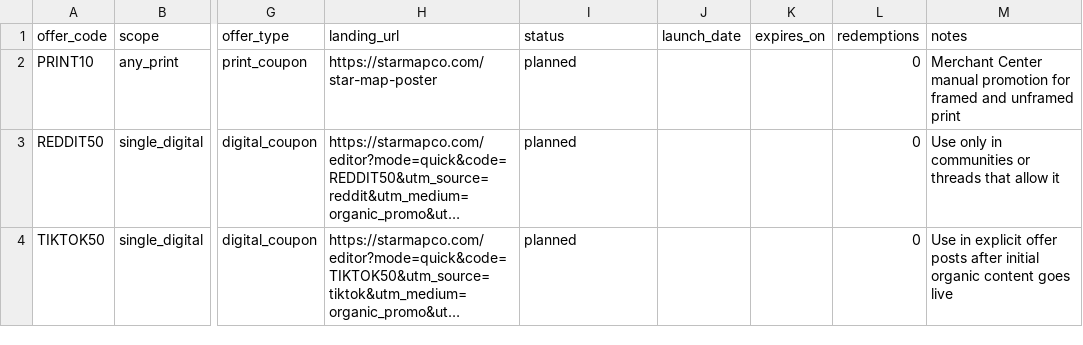
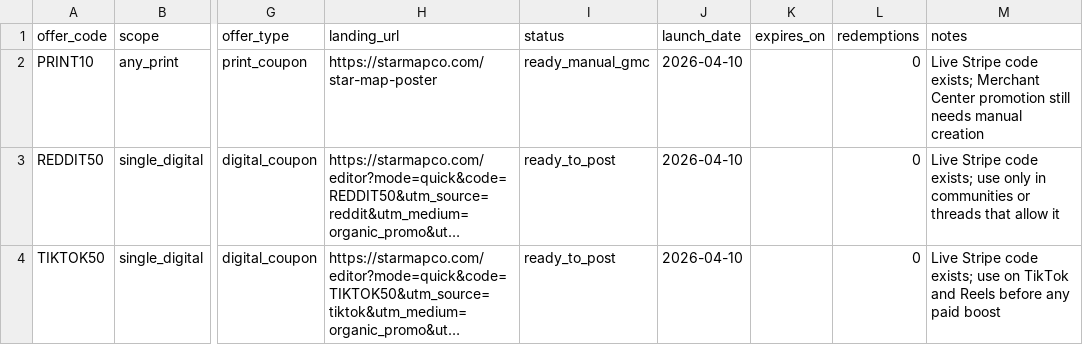
Before and after one commit to daveybehavey/starMapAppV2, a CSV file: star-map-app-final/docs/promo-offer-tracker.csv, drawn as a sheet; only a part is shown, gaps mark what is left out; long unchanged cells end in …; the diff names each change by its address in the sheet, - before the commit and + after, or states it on an @@ line.

```diff
--- a/star-map-app-final/docs/promo-offer-tracker.csv
+++ b/star-map-app-final/docs/promo-offer-tracker.csv
-I2 (status): planned
+I2 (status): ready_manual_gmc
-J2:J4 (launch_date): (empty)
+J2:J4 (launch_date): 2026-04-10
-M2 (notes): Merchant Center manual promotion for framed and unframed print
+M2 (notes): Live Stripe code exists; Merchant Center promotion still needs manual creation
-I3:I4 (status): planned
+I3:I4 (status): ready_to_post
-M3 (notes): Use only in…
+M3 (notes): Live Stripe code exists; use only in…
-M4 (notes): Use in explicit offer posts after initial organic content goes live
+M4 (notes): Live Stripe code exists; use on TikTok and Reels before any paid boost
```
Also changed, not shown: star-map-app-final/docs/social-content-tracker.csv, 3 other files.
